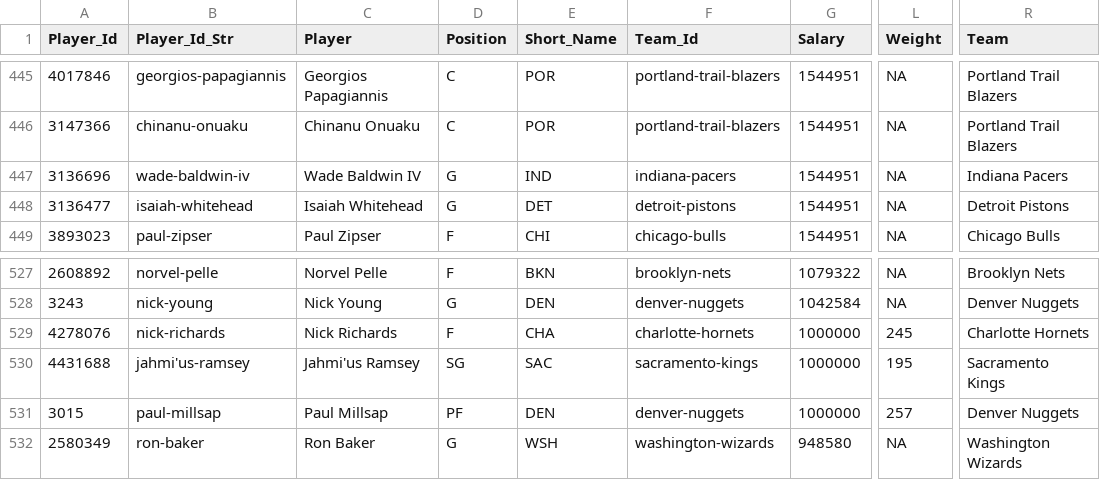
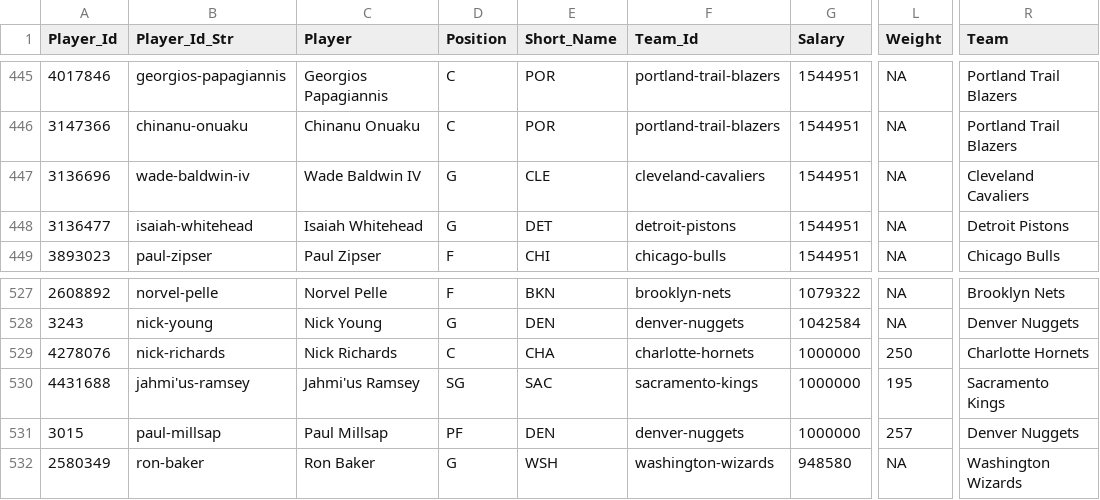
Before and after one commit to MattC137/Open_Data, a CSV file: Data/Sports/NBA/NBA_2021_Players.csv, drawn as a sheet; only a part is shown, gaps mark what is left out; the diff names each change by its address in the sheet, - before the commit and + after, or states it on an @@ line.

```diff
--- a/Data/Sports/NBA/NBA_2021_Players.csv
+++ b/Data/Sports/NBA/NBA_2021_Players.csv
-E447 (Short_Name): IND
+E447 (Short_Name): CLE
-F447 (Team_Id): indiana-pacers
+F447 (Team_Id): cleveland-cavaliers
-R447 (Team): Indiana Pacers
+R447 (Team): Cleveland Cavaliers
-D529 (Position): F
+D529 (Position): C
-L529 (Weight): 245
+L529 (Weight): 250
```
Also changed, not shown: Data/Sports/NBA/NBA_2021_Games.csv, Data/Sports/NBA/NBA_2021_Line_Log.csv, 2 other files.
